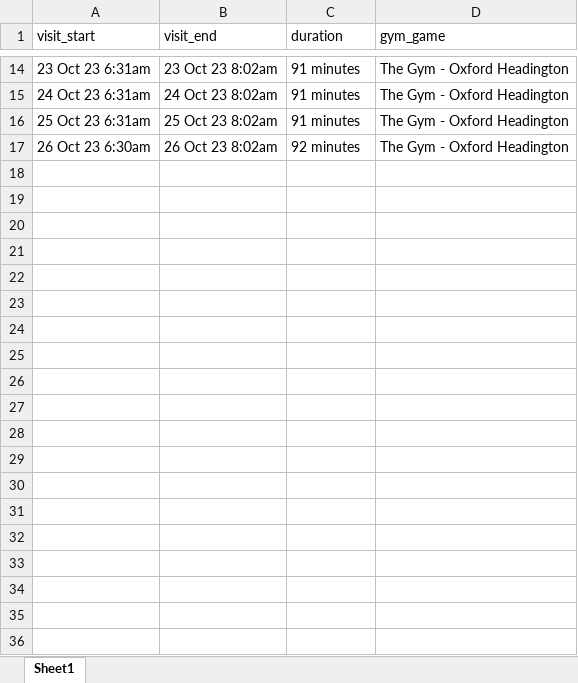
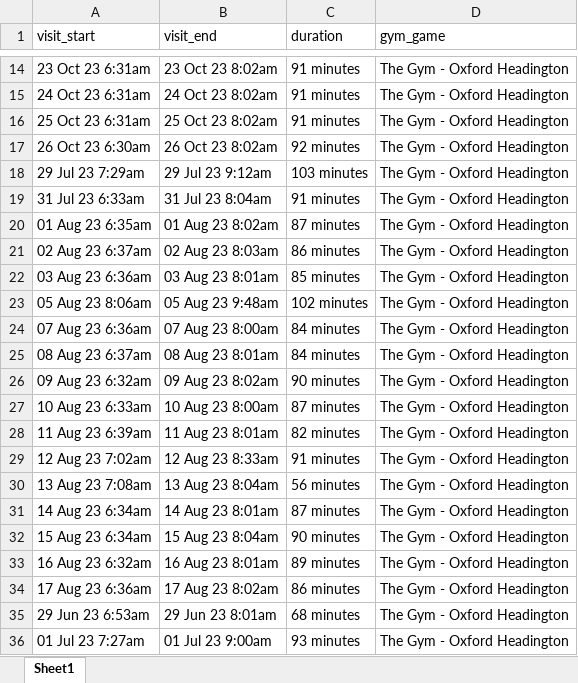
Before and after one commit to cmaronga/codecraft.blog, an Excel workbook: posts/celebrate-100-gym-days/chris-gym_game.xlsx, sheet Sheet1, drawn as a sheet; only a part is shown, gaps mark what is left out; values as stored, in another font and other column widths than the file's, no borders; the diff covers the shown part only; the diff names each change by its address in the sheet, - before the commit and + after, or states it on an @@ line.

```diff
--- a/posts/celebrate-100-gym-days/chris-gym_game.xlsx (sheet Sheet1)
+++ b/posts/celebrate-100-gym-days/chris-gym_game.xlsx (sheet Sheet1)
+row 18: 29 Jul 23 7:29am | 29 Jul 23 9:12am | 103 minutes | The Gym - Oxford Headington
+row 19: 31 Jul 23 6:33am | 31 Jul 23 8:04am | 91 minutes | The Gym - Oxford Headington
+row 20: 01 Aug 23 6:35am | 01 Aug 23 8:02am | 87 minutes | The Gym - Oxford Headington
+row 21: 02 Aug 23 6:37am | 02 Aug 23 8:03am | 86 minutes | The Gym - Oxford Headington
+row 22: 03 Aug 23 6:36am | 03 Aug 23 8:01am | 85 minutes | The Gym - Oxford Headington
+row 23: 05 Aug 23 8:06am | 05 Aug 23 9:48am | 102 minutes | The Gym - Oxford Headington
+row 24: 07 Aug 23 6:36am | 07 Aug 23 8:00am | 84 minutes | The Gym - Oxford Headington
+row 25: 08 Aug 23 6:37am | 08 Aug 23 8:01am | 84 minutes | The Gym - Oxford Headington
+row 26: 09 Aug 23 6:32am | 09 Aug 23 8:02am | 90 minutes | The Gym - Oxford Headington
+row 27: 10 Aug 23 6:33am | 10 Aug 23 8:00am | 87 minutes | The Gym - Oxford Headington
+row 28: 11 Aug 23 6:39am | 11 Aug 23 8:01am | 82 minutes | The Gym - Oxford Headington
+row 29: 12 Aug 23 7:02am | 12 Aug 23 8:33am | 91 minutes | The Gym - Oxford Headington
+row 30: 13 Aug 23 7:08am | 13 Aug 23 8:04am | 56 minutes | The Gym - Oxford Headington
+row 31: 14 Aug 23 6:34am | 14 Aug 23 8:01am | 87 minutes | The Gym - Oxford Headington
+row 32: 15 Aug 23 6:34am | 15 Aug 23 8:04am | 90 minutes | The Gym - Oxford Headington
+row 33: 16 Aug 23 6:32am | 16 Aug 23 8:01am | 89 minutes | The Gym - Oxford Headington
+row 34: 17 Aug 23 6:36am | 17 Aug 23 8:02am | 86 minutes | The Gym - Oxford Headington
+row 35: 29 Jun 23 6:53am | 29 Jun 23 8:01am | 68 minutes | The Gym - Oxford Headington
+row 36: 01 Jul 23 7:27am | 01 Jul 23 9:00am | 93 minutes | The Gym - Oxford Headington
```
Also changed, not shown: 67 added rows elsewhere in this sheet, 7 other files.
